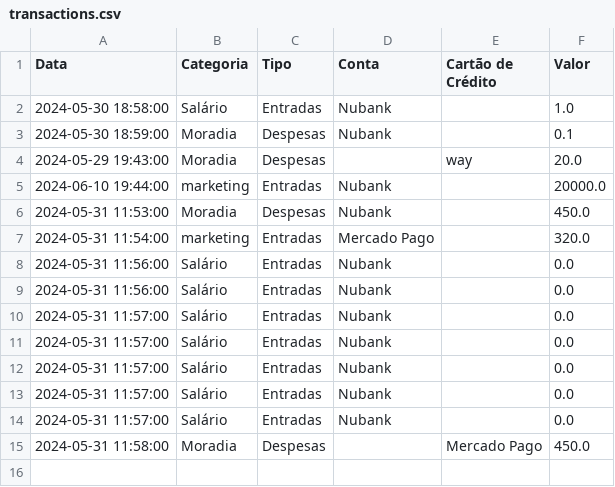
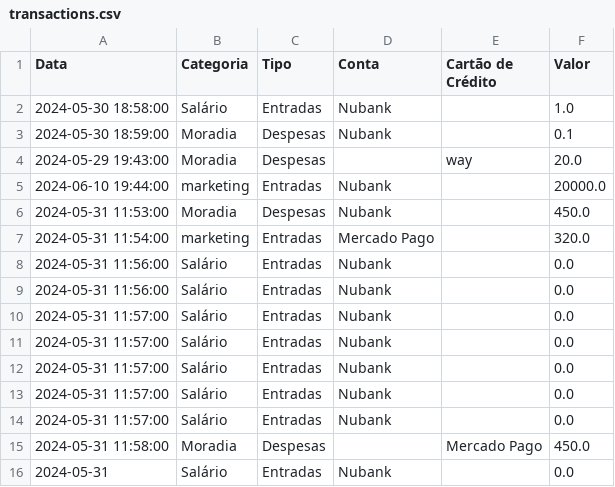
Before and after one commit to Mateusflawer/app-pyfinancas, a CSV file: data/transactions.csv, drawn as a sheet; the diff names each change by its address in the sheet, - before the commit and + after, or states it on an @@ line.

```diff
--- a/data/transactions.csv
+++ b/data/transactions.csv
+row 16: 2024-05-31 | Salário | Entradas | Nubank |  | 0.0
```
Also changed, not shown: data/accounts.csv, data/categories.csv, 3 other files.
